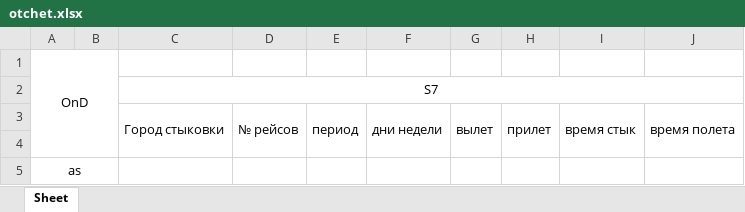
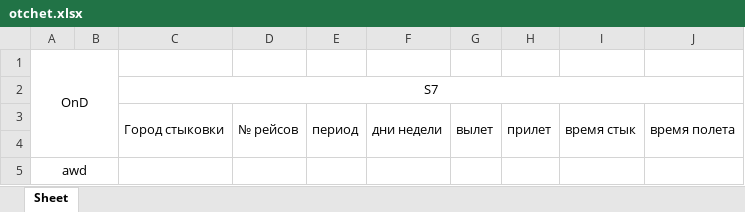
Before and after one commit to Deta1l/airport_report, an Excel workbook: otchet.xlsx, sheet Sheet, drawn as a sheet; values as stored, in another font and other column widths than the file's, no borders; the diff names each change by its address in the sheet, - before the commit and + after, or states it on an @@ line.

```diff
--- a/otchet.xlsx (sheet Sheet)
+++ b/otchet.xlsx (sheet Sheet)
-A5: as
+A5: awd
```
Also changed, not shown: 1 other file.
